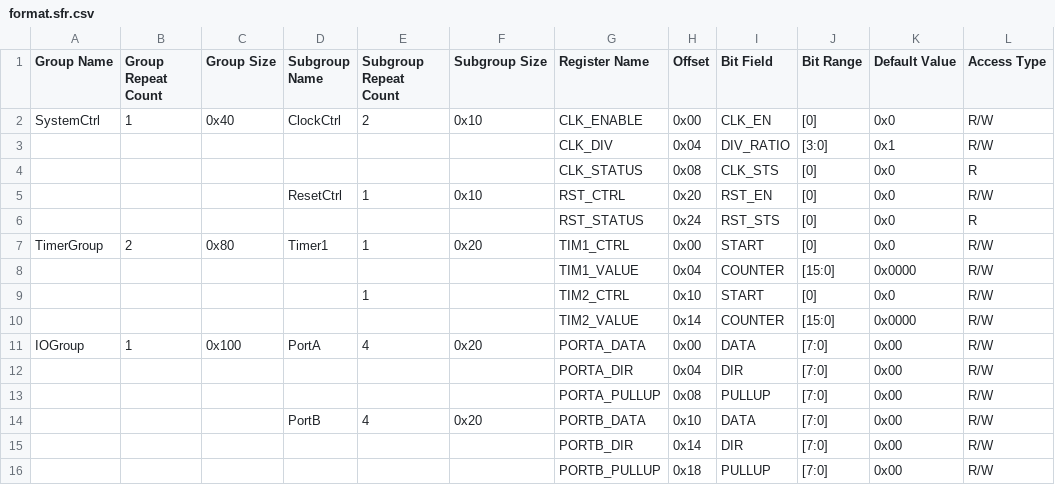
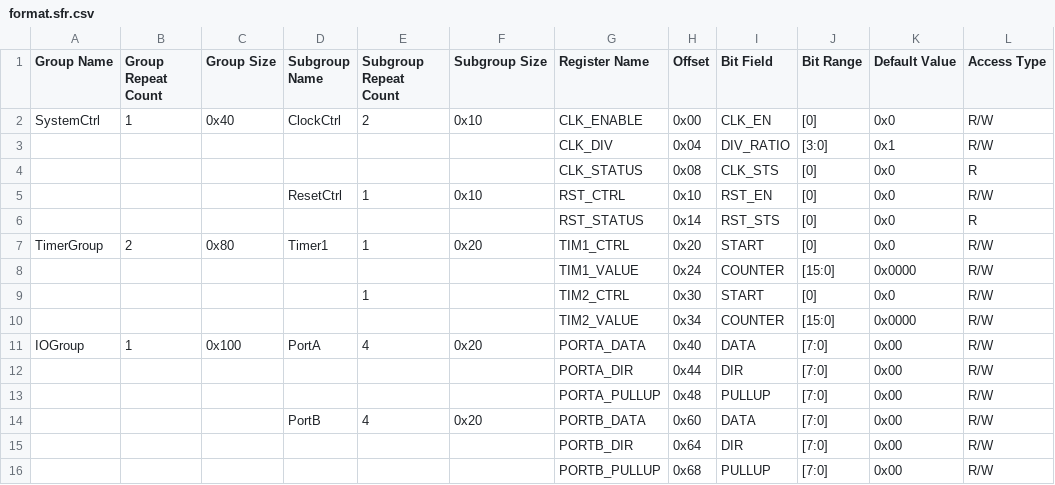
Before and after one commit to CoffeeTonight/CodeFromAI, a CSV file: ChatGPT/format.sfr.csv, drawn as a sheet; only a part is shown; the diff names each change by its address in the sheet, - before the commit and + after, or states it on an @@ line.

Commit message:
Update format.sfr.csv

```diff
--- a/ChatGPT/format.sfr.csv
+++ b/ChatGPT/format.sfr.csv
-H5 (Offset): 0x20
+H5 (Offset): 0x10
-H6 (Offset): 0x24
+H6 (Offset): 0x14
-H7 (Offset): 0x00
+H7 (Offset): 0x20
-H8 (Offset): 0x04
+H8 (Offset): 0x24
-H9 (Offset): 0x10
+H9 (Offset): 0x30
-H10 (Offset): 0x14
+H10 (Offset): 0x34
-H11 (Offset): 0x00
+H11 (Offset): 0x40
-H12 (Offset): 0x04
+H12 (Offset): 0x44
-H13 (Offset): 0x08
+H13 (Offset): 0x48
-H14 (Offset): 0x10
+H14 (Offset): 0x60
-H15 (Offset): 0x14
+H15 (Offset): 0x64
-H16 (Offset): 0x18
+H16 (Offset): 0x68
```
